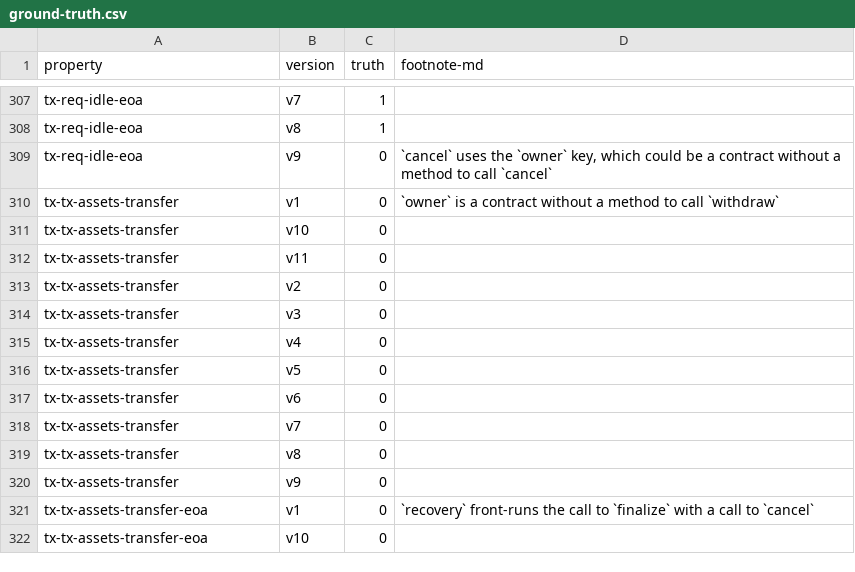
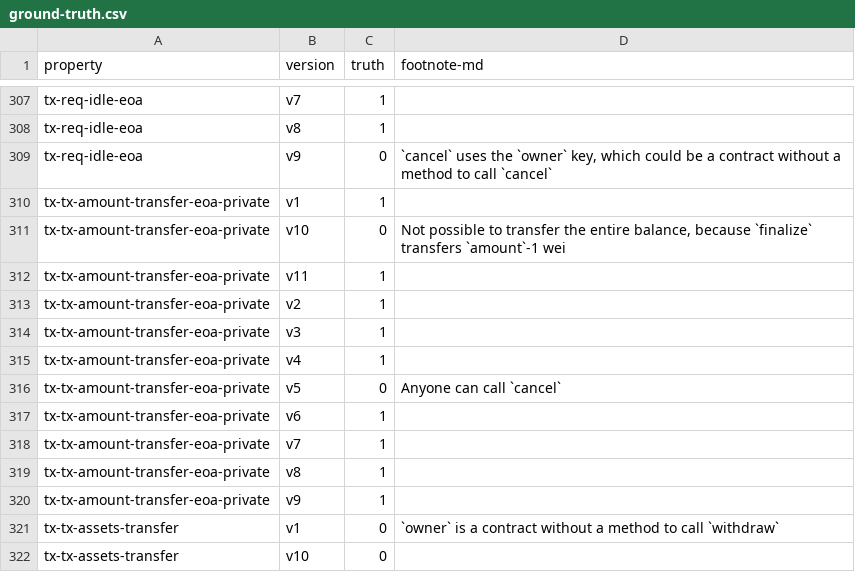
Before and after one commit to fiaravia/contracts-verification-benchmark, a CSV file: contracts/vault/ground-truth.csv, drawn as a sheet; only a part is shown, gaps mark what is left out; the shorter side is filled out with more unchanged rows; the diff covers the shown part only; the diff names each change by its address in the sheet, - before the commit and + after, or states it on an @@ line.

Commit message:
vault: minors ground truth

```diff
--- a/contracts/vault/ground-truth.csv
+++ b/contracts/vault/ground-truth.csv
+row 310: tx-tx-amount-transfer-eoa-private | v1 | 1
+row 311: tx-tx-amount-transfer-eoa-private | v10 | 0 | Not possible to transfer the entire balance, because `finalize` transfers `amount`-1 wei
+row 312: tx-tx-amount-transfer-eoa-private | v11 | 1
+row 313: tx-tx-amount-transfer-eoa-private | v2 | 1
+row 314: tx-tx-amount-transfer-eoa-private | v3 | 1
+row 315: tx-tx-amount-transfer-eoa-private | v4 | 1
+row 316: tx-tx-amount-transfer-eoa-private | v5 | 0 | Anyone can call `cancel`
+row 317: tx-tx-amount-transfer-eoa-private | v6 | 1
+row 318: tx-tx-amount-transfer-eoa-private | v7 | 1
+row 319: tx-tx-amount-transfer-eoa-private | v8 | 1
+row 320: tx-tx-amount-transfer-eoa-private | v9 | 1
```
Also changed, not shown: 14 edited cells elsewhere in this file, 2 other files.
